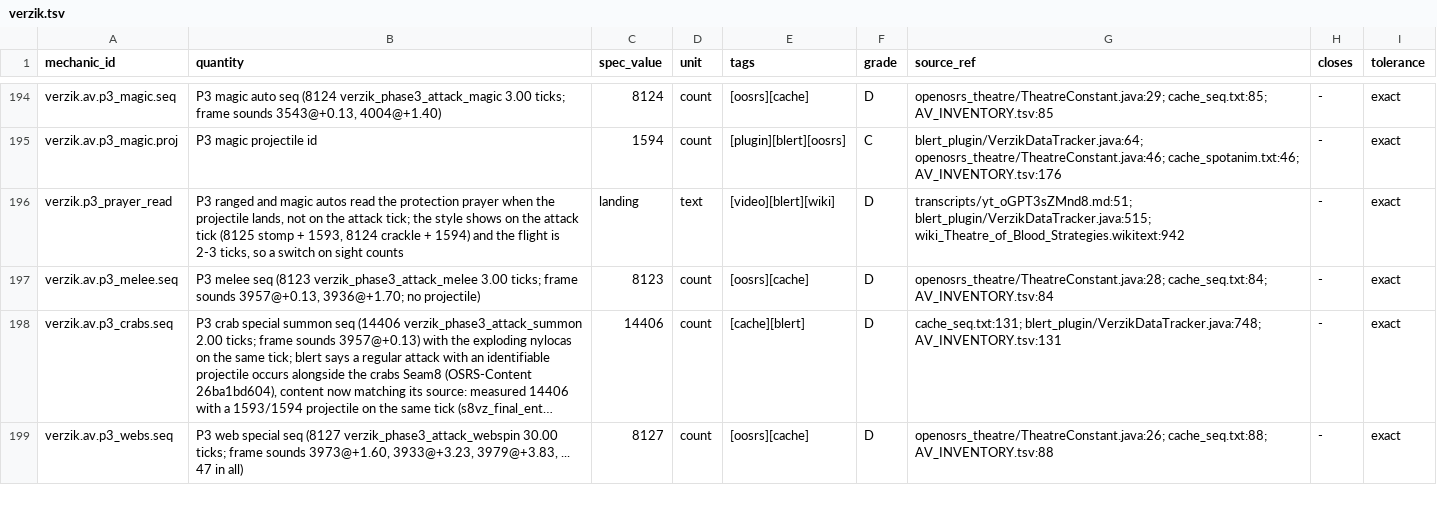
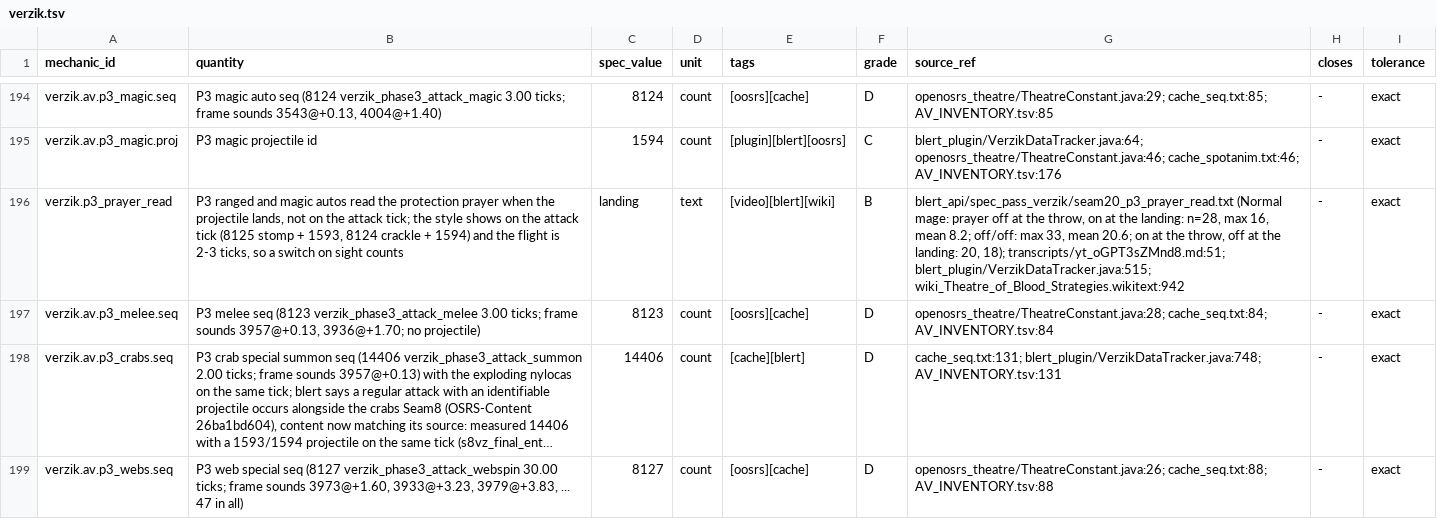
Before and after one commit to MRobertEvers/oldschool-clientc, a TSV file: docs/minigames/theater_of_blood/encounters/verzik.tsv, drawn as a sheet; only a part is shown, gaps mark what is left out; long unchanged cells end in …; the diff names each change by its address in the sheet, - before the commit and + after, or states it on an @@ line.

```diff
--- a/docs/minigames/theater_of_blood/encounters/verzik.tsv
+++ b/docs/minigames/theater_of_blood/encounters/verzik.tsv
-F196 (grade): D
+F196 (grade): B
-G196 (source_ref): transcripts/yt_oGPT3sZMnd8.md:51; blert_plugin/VerzikDataTracker.java:515;…
+G196 (source_ref): blert_api/spec_pass_verzik/seam20_p3_prayer_read.txt (Normal mage: prayer off at the throw, on at the landing: n=28, max 16, mean 8.2; off/off: max 33, mean 20.6; on at the throw, off at the landing: 20, 18); transcripts/yt_oGPT3sZMnd8.md:51; blert_plugin/VerzikDataTracker.java:515;…
```
Also changed, not shown: 4 other files.
